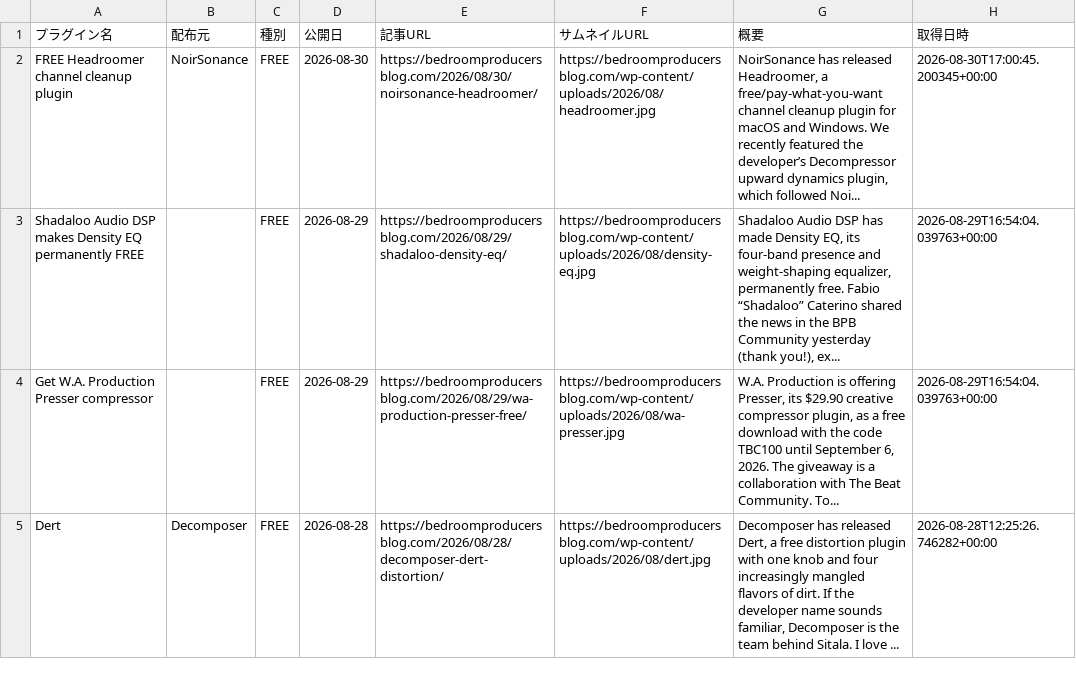
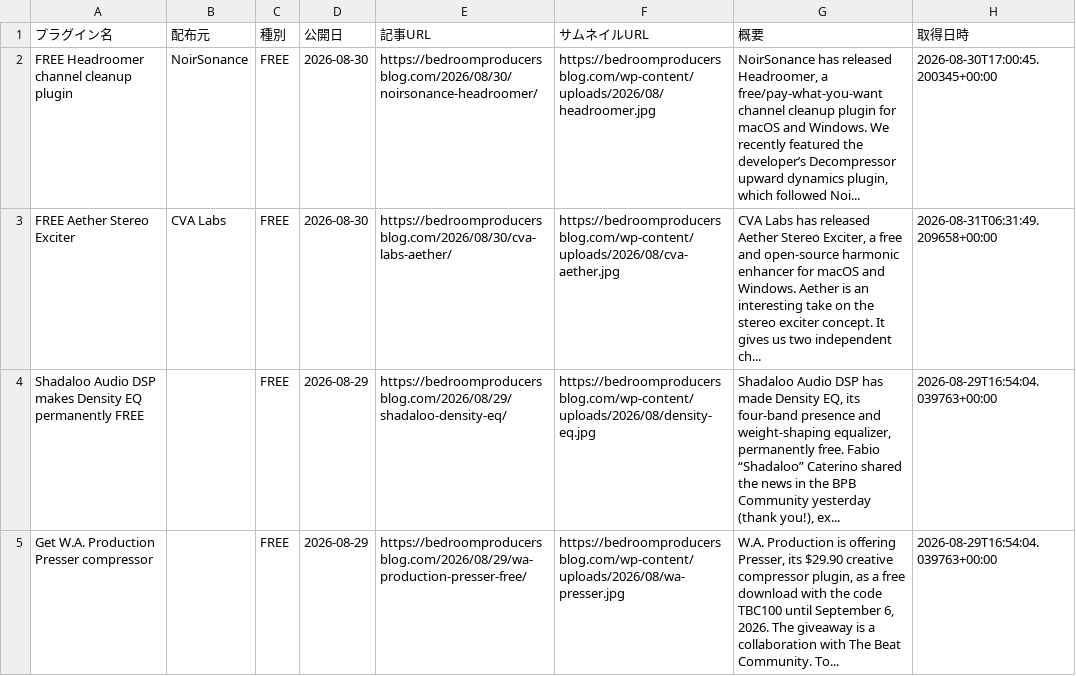
Before and after one commit to Plugin-Tsushin/plugin-boutique-scraper, a CSV file: output/free_bpb_history.csv, drawn as a sheet; only a part is shown; the shorter side is filled out with more unchanged rows; the diff names each change by its address in the sheet, - before the commit and + after, or states it on an @@ line.

```diff
--- a/output/free_bpb_history.csv
+++ b/output/free_bpb_history.csv
+row 3: FREE Aether Stereo Exciter | CVA Labs | FREE | 2026-08-30 | https://bedroomproducersblog.com/2026/08/30/cva-labs-aether/ | https://bedroomproducersblog.com/wp-content/uploads/2026/08/cva-aether.jpg | CVA Labs has released Aether Stereo Exciter, a free and open-source harmonic enhancer for macOS and Windows. Aether is an interesting take on the stereo exciter concept. It gives us two independent ch... | 2026-08-31T06:31:49.209658+00:00
```
Also changed, not shown: output/free_bpb_latest.csv.
